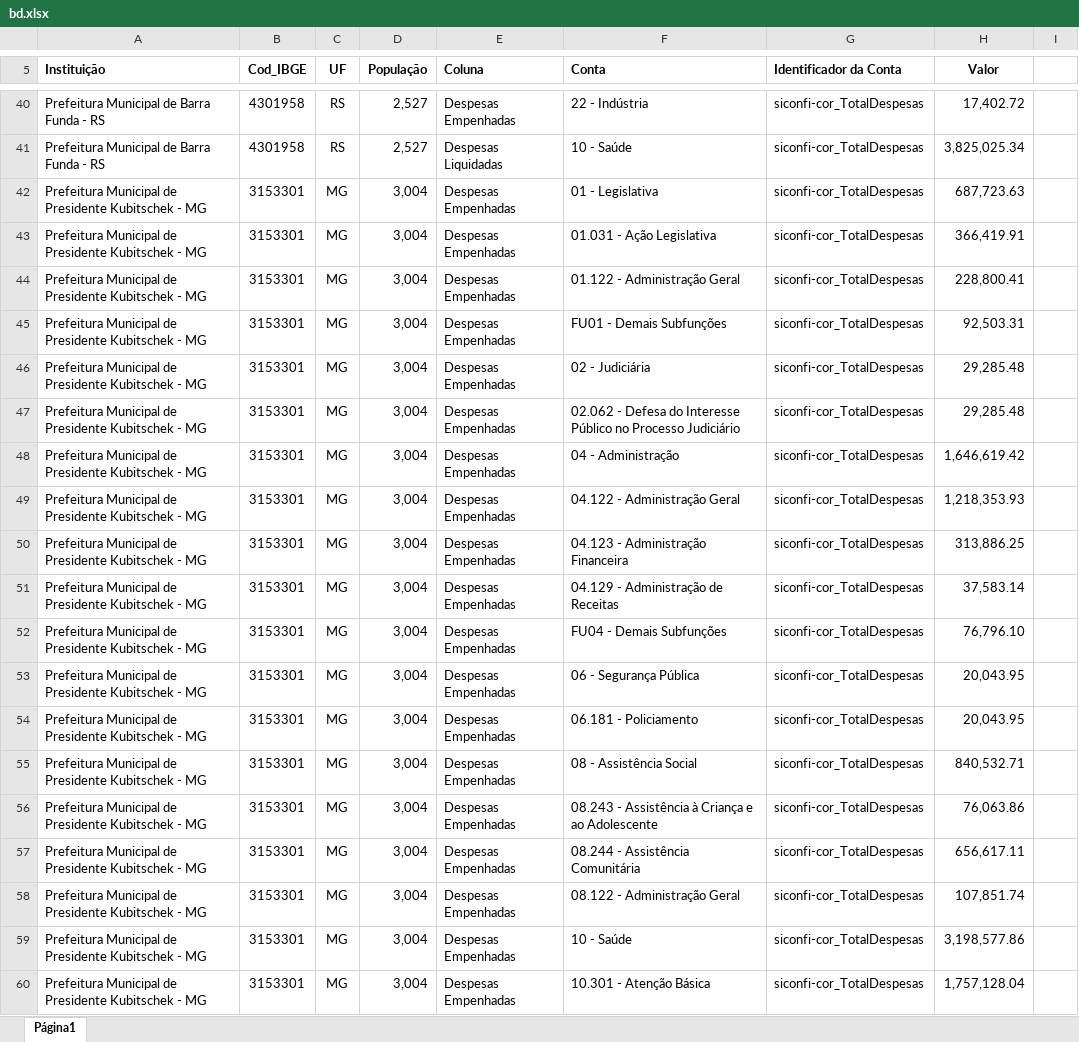
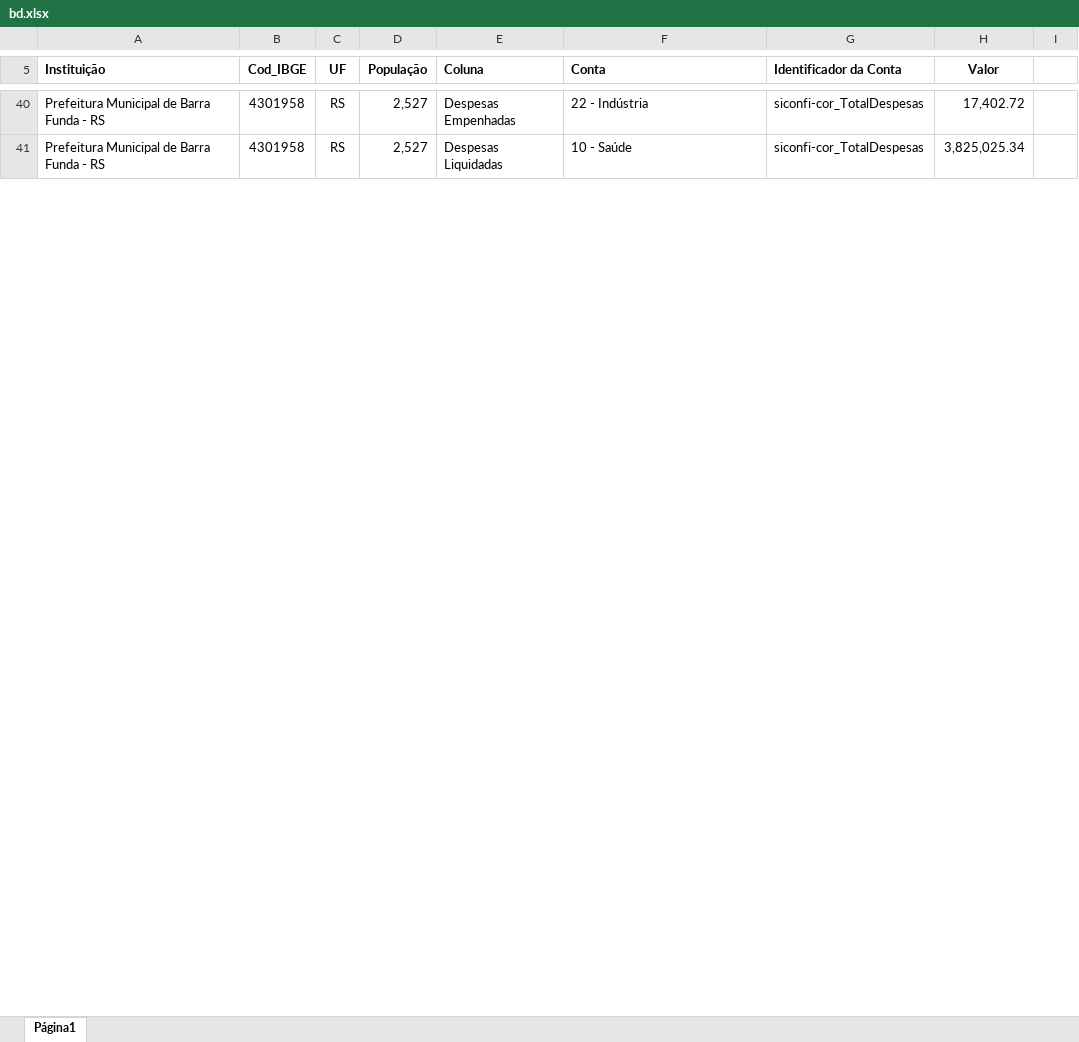
Before and after one commit to PedroSouza157998/Projeto-de-Contabilidade, an Excel workbook: bd.xlsx, sheet Página1, drawn as a sheet; only a part is shown, gaps mark what is left out; values as stored, in another font and other column widths than the file's, no borders; charts and pictures not drawn; removed rows and columns are numbered as before the commit, all else as after; the diff covers the shown part only; the diff names each change by its address in the sheet, - before the commit and + after, or states it on an @@ line.

```diff
--- a/bd.xlsx (sheet Página1)
+++ b/bd.xlsx (sheet Página1)
-row 42: Prefeitura Municipal de Presidente Kubitschek - MG | 3153301 | MG | 3,004 | Despesas Empenhadas | 01 - Legislativa | siconfi-cor_TotalDespesas | 687,723.63
-row 43: Prefeitura Municipal de Presidente Kubitschek - MG | 3153301 | MG | 3,004 | Despesas Empenhadas | 01.031 - Ação Legislativa | siconfi-cor_TotalDespesas | 366,419.91
-row 44: Prefeitura Municipal de Presidente Kubitschek - MG | 3153301 | MG | 3,004 | Despesas Empenhadas | 01.122 - Administração Geral | siconfi-cor_TotalDespesas | 228,800.41
-row 45: Prefeitura Municipal de Presidente Kubitschek - MG | 3153301 | MG | 3,004 | Despesas Empenhadas | FU01 - Demais Subfunções | siconfi-cor_TotalDespesas | 92,503.31
-row 46: Prefeitura Municipal de Presidente Kubitschek - MG | 3153301 | MG | 3,004 | Despesas Empenhadas | 02 - Judiciária | siconfi-cor_TotalDespesas | 29,285.48
-row 47: Prefeitura Municipal de Presidente Kubitschek - MG | 3153301 | MG | 3,004 | Despesas Empenhadas | 02.062 - Defesa do Interesse Público no Processo Judiciário | siconfi-cor_TotalDespesas | 29,285.48
-row 48: Prefeitura Municipal de Presidente Kubitschek - MG | 3153301 | MG | 3,004 | Despesas Empenhadas | 04 - Administração | siconfi-cor_TotalDespesas | 1,646,619.42
-row 49: Prefeitura Municipal de Presidente Kubitschek - MG | 3153301 | MG | 3,004 | Despesas Empenhadas | 04.122 - Administração Geral | siconfi-cor_TotalDespesas | 1,218,353.93
-row 50: Prefeitura Municipal de Presidente Kubitschek - MG | 3153301 | MG | 3,004 | Despesas Empenhadas | 04.123 - Administração Financeira | siconfi-cor_TotalDespesas | 313,886.25
-row 51: Prefeitura Municipal de Presidente Kubitschek - MG | 3153301 | MG | 3,004 | Despesas Empenhadas | 04.129 - Administração de Receitas | siconfi-cor_TotalDespesas | 37,583.14
-row 52: Prefeitura Municipal de Presidente Kubitschek - MG | 3153301 | MG | 3,004 | Despesas Empenhadas | FU04 - Demais Subfunções | siconfi-cor_TotalDespesas | 76,796.10
-row 53: Prefeitura Municipal de Presidente Kubitschek - MG | 3153301 | MG | 3,004 | Despesas Empenhadas | 06 - Segurança Pública | siconfi-cor_TotalDespesas | 20,043.95
-row 54: Prefeitura Municipal de Presidente Kubitschek - MG | 3153301 | MG | 3,004 | Despesas Empenhadas | 06.181 - Policiamento | siconfi-cor_TotalDespesas | 20,043.95
-row 55: Prefeitura Municipal de Presidente Kubitschek - MG | 3153301 | MG | 3,004 | Despesas Empenhadas | 08 - Assistência Social | siconfi-cor_TotalDespesas | 840,532.71
-row 56: Prefeitura Municipal de Presidente Kubitschek - MG | 3153301 | MG | 3,004 | Despesas Empenhadas | 08.243 - Assistência à Criança e ao Adolescente | siconfi-cor_TotalDespesas | 76,063.86
-row 57: Prefeitura Municipal de Presidente Kubitschek - MG | 3153301 | MG | 3,004 | Despesas Empenhadas | 08.244 - Assistência Comunitária | siconfi-cor_TotalDespesas | 656,617.11
-row 58: Prefeitura Municipal de Presidente Kubitschek - MG | 3153301 | MG | 3,004 | Despesas Empenhadas | 08.122 - Administração Geral | siconfi-cor_TotalDespesas | 107,851.74
-row 59: Prefeitura Municipal de Presidente Kubitschek - MG | 3153301 | MG | 3,004 | Despesas Empenhadas | 10 - Saúde | siconfi-cor_TotalDespesas | 3,198,577.86
-row 60: Prefeitura Municipal de Presidente Kubitschek - MG | 3153301 | MG | 3,004 | Despesas Empenhadas | 10.301 - Atenção Básica | siconfi-cor_TotalDespesas | 1,757,128.04
```
Also changed, not shown: 86 added rows, 19 removed rows and 1 edited cell elsewhere in this sheet, 1 other file.
